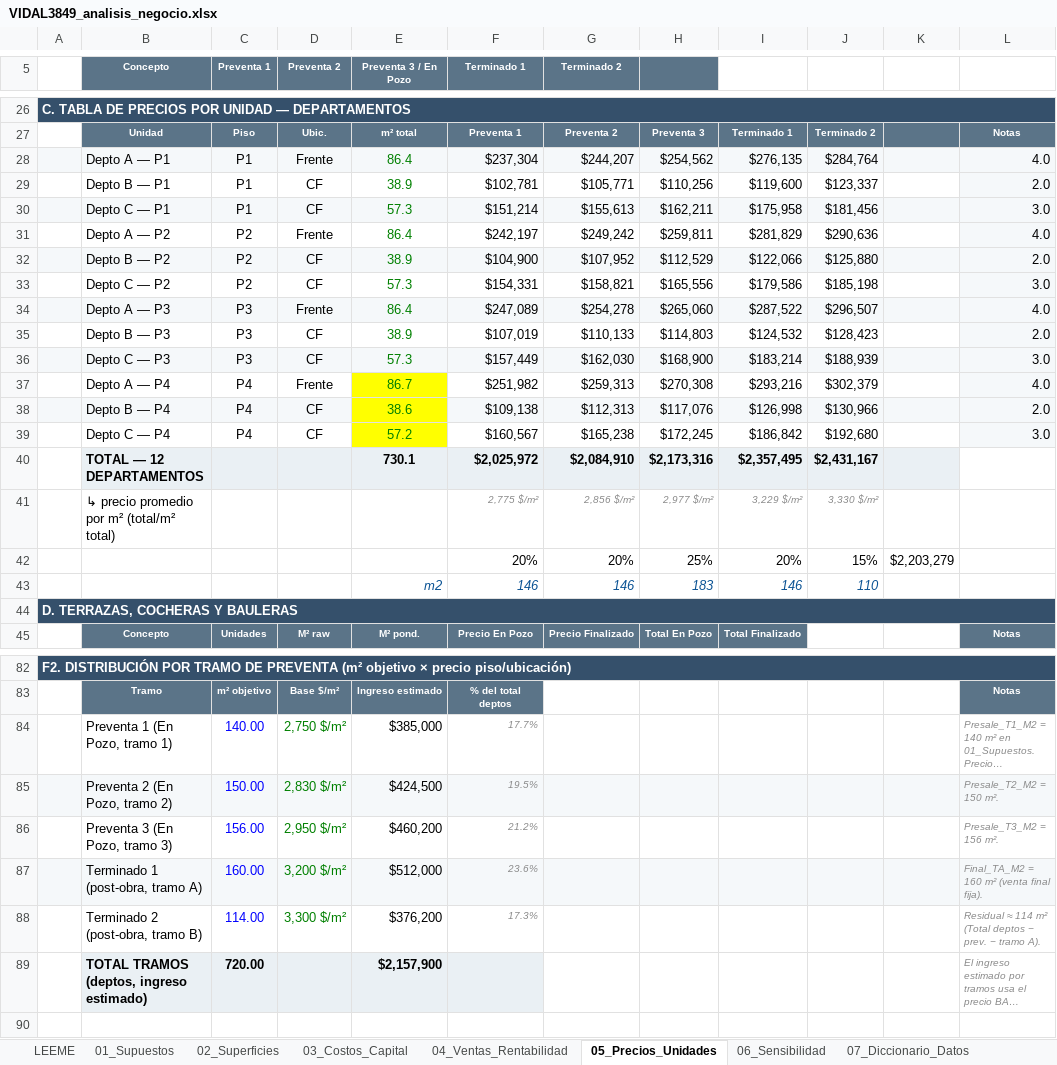
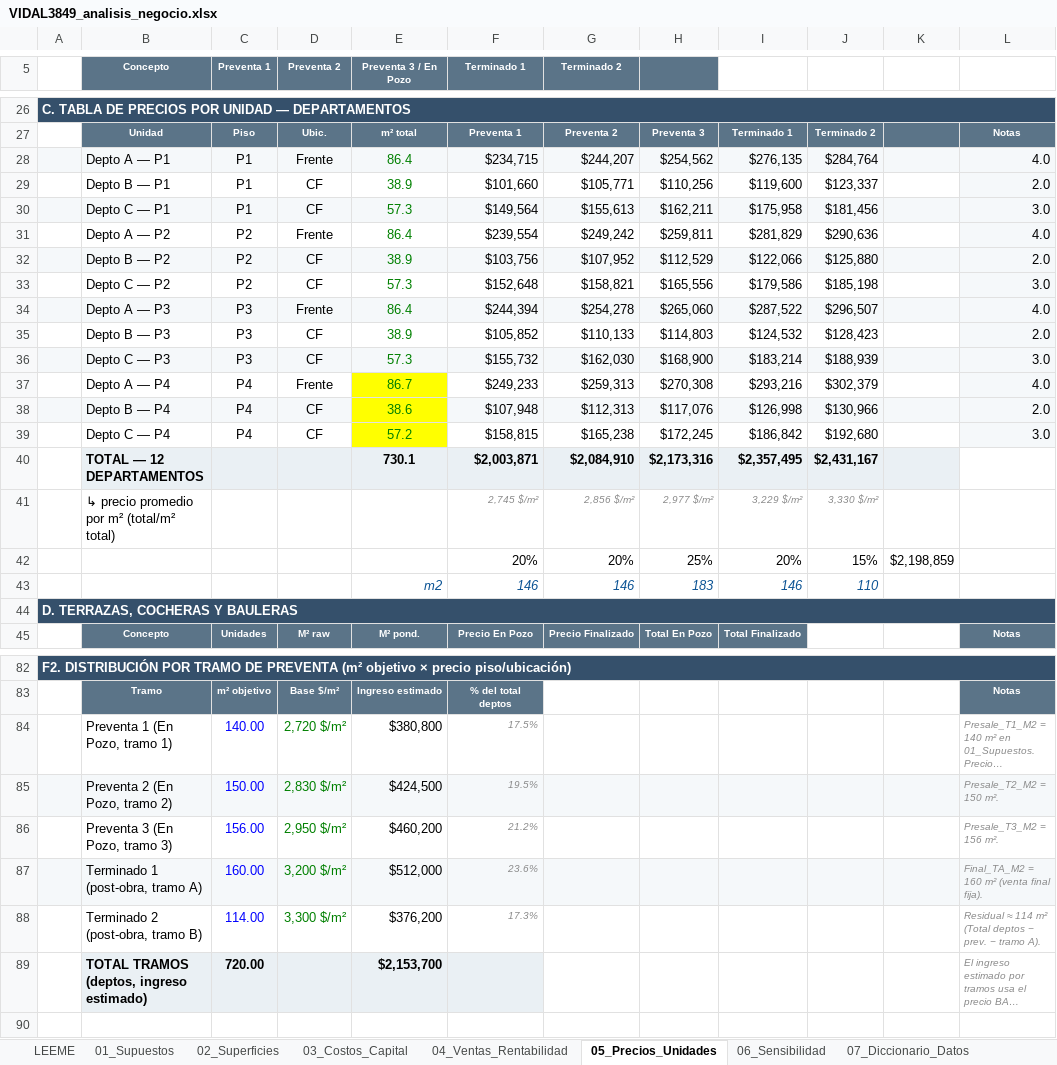
Before and after one commit to raices-desarrollos/Raices-Brain, an Excel workbook: knowledge/projects/ceibo-vidal/financials/VIDAL3849_analisis_negocio.xlsx, sheet 05_Precios_Unidades, drawn as a sheet; only a part is shown, gaps mark what is left out; long unchanged cells end in …; values as stored, in another font and other column widths than the file's, no borders; charts and pictures not drawn; the diff covers the shown part only; the diff names each change by its address in the sheet, - before the commit and + after, or states it on an @@ line.

```diff
--- a/knowledge/projects/ceibo-vidal/financials/VIDAL3849_analisis_negocio.xlsx (sheet 05_Precios_Unidades)
+++ b/knowledge/projects/ceibo-vidal/financials/VIDAL3849_analisis_negocio.xlsx (sheet 05_Precios_Unidades)
-F28 (Terminado 1): $237,304
+F28 (Terminado 1): $234,715
-F29 (Terminado 1): $102,781
+F29 (Terminado 1): $101,660
-F30 (Terminado 1): $151,214
+F30 (Terminado 1): $149,564
-F31 (Terminado 1): $242,197
+F31 (Terminado 1): $239,554
-F32 (Terminado 1): $104,900
+F32 (Terminado 1): $103,756
-F33 (Terminado 1): $154,331
+F33 (Terminado 1): $152,648
-F34 (Terminado 1): $247,089
+F34 (Terminado 1): $244,394
-F35 (Terminado 1): $107,019
+F35 (Terminado 1): $105,852
-F36 (Terminado 1): $157,449
+F36 (Terminado 1): $155,732
-F37 (Terminado 1): $251,982
+F37 (Terminado 1): $249,233
-F38 (Terminado 1): $109,138
+F38 (Terminado 1): $107,948
-F39 (Terminado 1): $160,567
+F39 (Terminado 1): $158,815
-F40 (Terminado 1): $2,025,972
+F40 (Terminado 1): $2,003,871
-F41 (Terminado 1): 2,775 $/m²
+F41 (Terminado 1): 2,745 $/m²
-K42: $2,203,279
+K42: $2,198,859
-D84 (Preventa 2): 2,750 $/m²
+D84 (Preventa 2): 2,720 $/m²
-E84 (Preventa 3 / En Pozo): $385,000
+E84 (Preventa 3 / En Pozo): $380,800
-F84 (Terminado 1): 17.7%
+F84 (Terminado 1): 17.5%
-E89 (Preventa 3 / En Pozo): $2,157,900
+E89 (Preventa 3 / En Pozo): $2,153,700
```
Also changed, not shown: 1 edited cell elsewhere in this sheet, sheet 04_Ventas_Rentabilidad, 5 other files.
